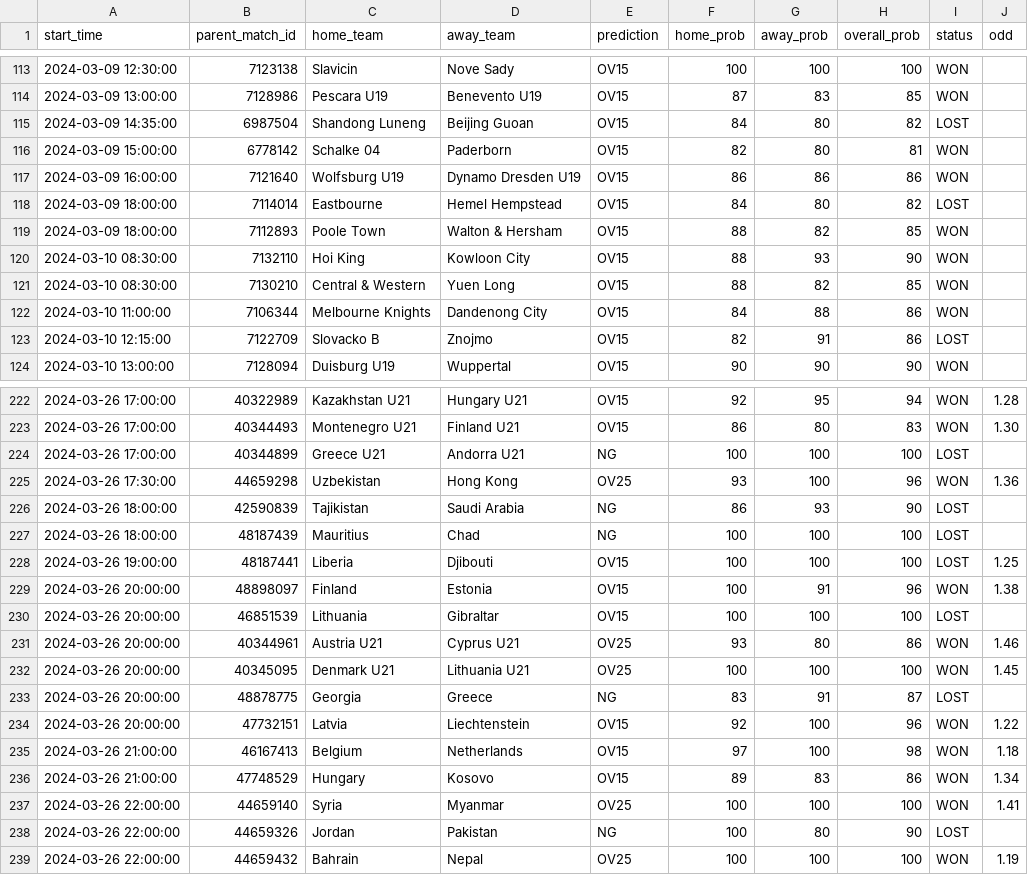
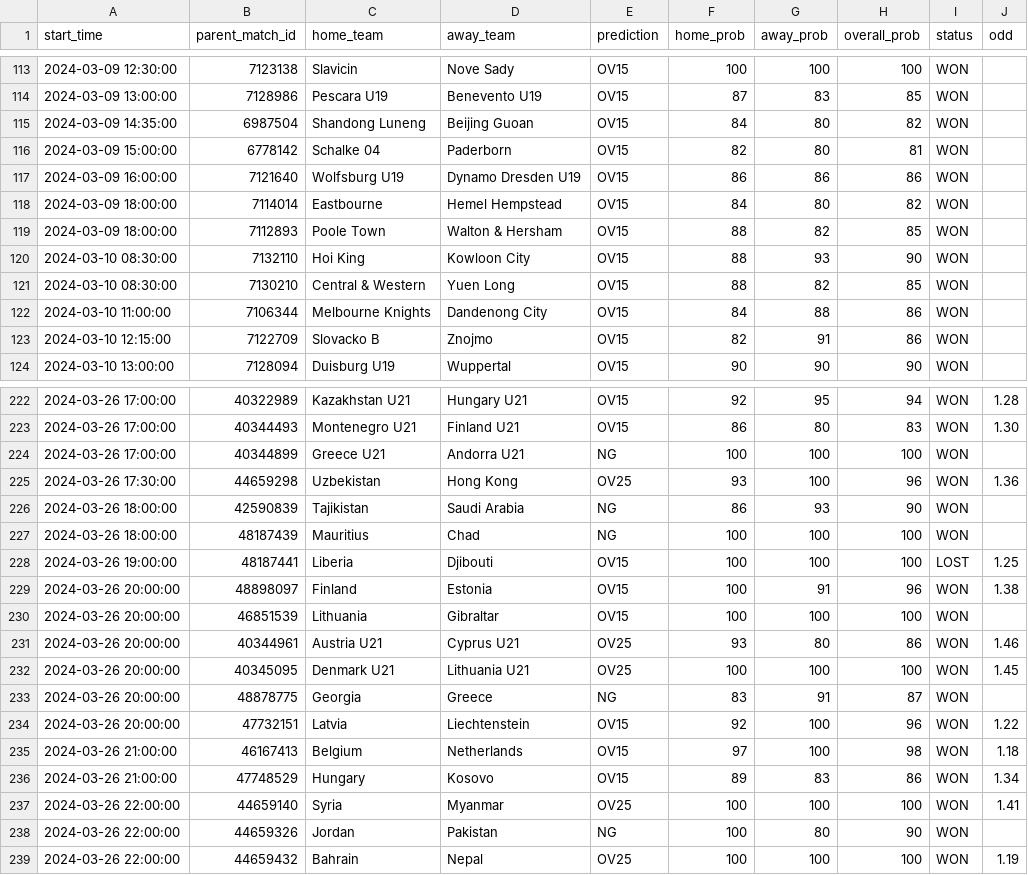
Before and after one commit to dennis-mutethia/soccer-predictions, a CSV file: docs/predictions.csv, drawn as a sheet; only a part is shown, gaps mark what is left out; the diff covers the shown part only.

```diff
--- a/docs/predictions.csv
+++ b/docs/predictions.csv
@@ -114,6 +114,6 @@ start_time,parent_match_id,home_team,away_team,prediction,home_prob,away_prob,ov
 2024-03-09 13:00:00,7128986,Pescara U19,Benevento U19,OV15,87,83,85,WON,
-2024-03-09 14:35:00,6987504,Shandong Luneng,Beijing Guoan,OV15,84,80,82,LOST,
+2024-03-09 14:35:00,6987504,Shandong Luneng,Beijing Guoan,OV15,84,80,82,WON,
 2024-03-09 15:00:00,6778142,Schalke 04,Paderborn,OV15,82,80,81,WON,
 2024-03-09 16:00:00,7121640,Wolfsburg U19,Dynamo Dresden U19,OV15,86,86,86,WON,
-2024-03-09 18:00:00,7114014,Eastbourne,Hemel Hempstead,OV15,84,80,82,LOST,
+2024-03-09 18:00:00,7114014,Eastbourne,Hemel Hempstead,OV15,84,80,82,WON,
 2024-03-09 18:00:00,7112893,Poole Town,Walton & Hersham,OV15,88,82,85,WON,
@@ -122,3 +122,3 @@ start_time,parent_match_id,home_team,away_team,prediction,home_prob,away_prob,ov
 2024-03-10 11:00:00,7106344,Melbourne Knights,Dandenong City,OV15,84,88,86,WON,
-2024-03-10 12:15:00,7122709,Slovacko B,Znojmo,OV15,82,91,86,LOST,
+2024-03-10 12:15:00,7122709,Slovacko B,Znojmo,OV15,82,91,86,WON,
 2024-03-10 13:00:00,7128094,Duisburg U19,Wuppertal,OV15,90,90,90,WON,
@@ -223,12 +223,12 @@ start_time,parent_match_id,home_team,away_team,prediction,home_prob,away_prob,ov
 2024-03-26 17:00:00,40344493,Montenegro U21,Finland U21,OV15,86,80,83,WON,1.30
-2024-03-26 17:00:00,40344899,Greece U21,Andorra U21,NG,100,100,100,LOST,
+2024-03-26 17:00:00,40344899,Greece U21,Andorra U21,NG,100,100,100,WON,
 2024-03-26 17:30:00,44659298,Uzbekistan,Hong Kong,OV25,93,100,96,WON,1.36
-2024-03-26 18:00:00,42590839,Tajikistan,Saudi Arabia,NG,86,93,90,LOST,
-2024-03-26 18:00:00,48187439,Mauritius,Chad,NG,100,100,100,LOST,
+2024-03-26 18:00:00,42590839,Tajikistan,Saudi Arabia,NG,86,93,90,WON,
+2024-03-26 18:00:00,48187439,Mauritius,Chad,NG,100,100,100,WON,
 2024-03-26 19:00:00,48187441,Liberia,Djibouti,OV15,100,100,100,LOST,1.25
 2024-03-26 20:00:00,48898097,Finland,Estonia,OV15,100,91,96,WON,1.38
-2024-03-26 20:00:00,46851539,Lithuania,Gibraltar,OV15,100,100,100,LOST,
+2024-03-26 20:00:00,46851539,Lithuania,Gibraltar,OV15,100,100,100,WON,
 2024-03-26 20:00:00,40344961,Austria U21,Cyprus U21,OV25,93,80,86,WON,1.46
 2024-03-26 20:00:00,40345095,Denmark U21,Lithuania U21,OV25,100,100,100,WON,1.45
-2024-03-26 20:00:00,48878775,Georgia,Greece,NG,83,91,87,LOST,
+2024-03-26 20:00:00,48878775,Georgia,Greece,NG,83,91,87,WON,
 2024-03-26 20:00:00,47732151,Latvia,Liechtenstein,OV15,92,100,96,WON,1.22
@@ -237,3 +237,3 @@ start_time,parent_match_id,home_team,away_team,prediction,home_prob,away_prob,ov
 2024-03-26 22:00:00,44659140,Syria,Myanmar,OV25,100,100,100,WON,1.41
-2024-03-26 22:00:00,44659326,Jordan,Pakistan,NG,100,80,90,LOST,
+2024-03-26 22:00:00,44659326,Jordan,Pakistan,NG,100,80,90,WON,
 2024-03-26 22:00:00,44659432,Bahrain,Nepal,OV25,100,100,100,WON,1.19
```
Also changed, not shown: 34 edited cells elsewhere in this file.
